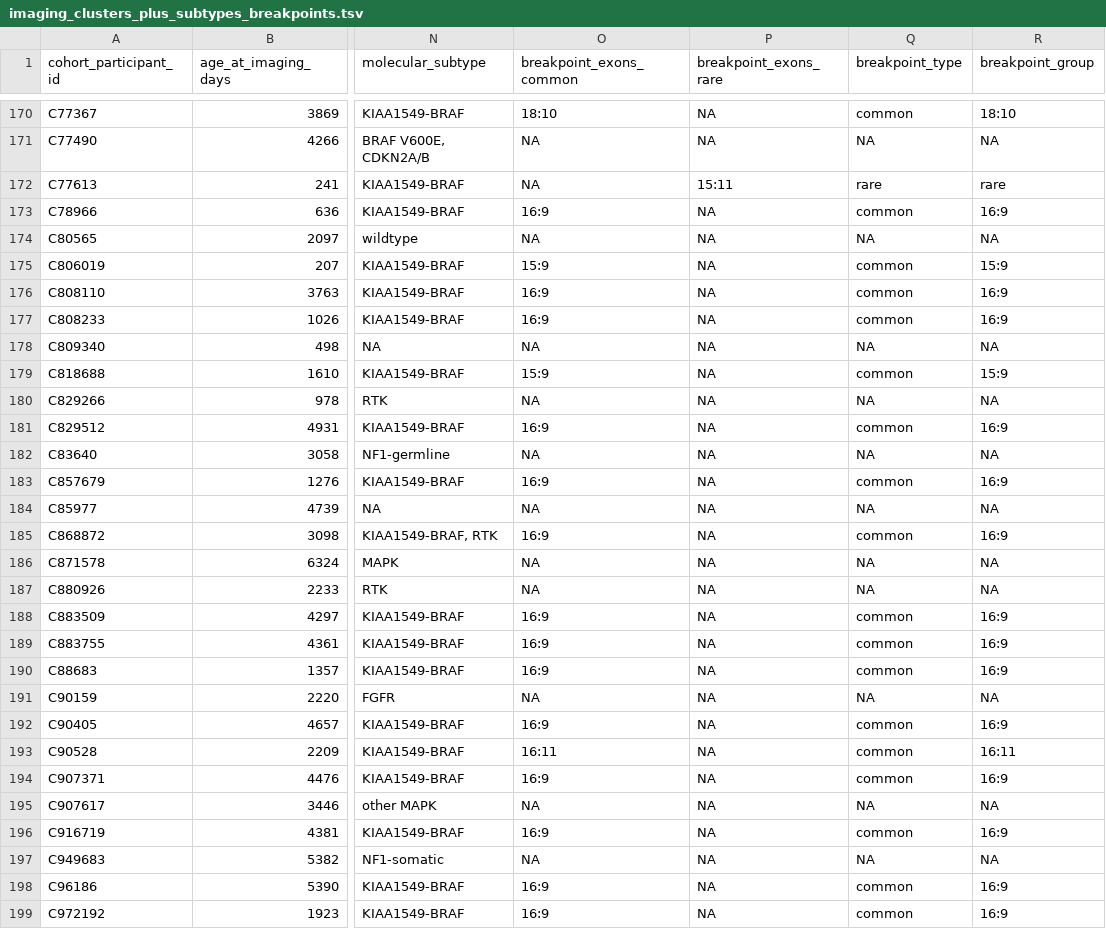
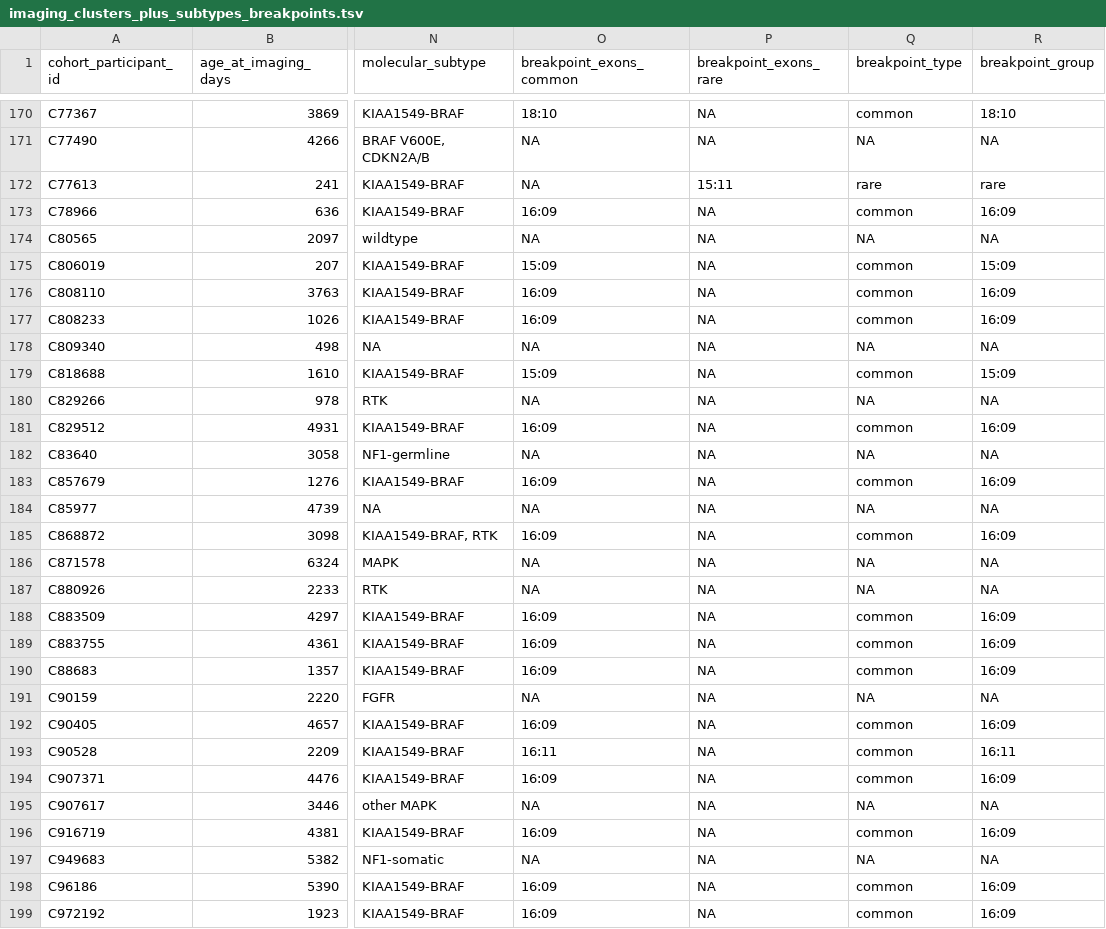
Before and after one commit to d3b-center/pLGG_imaging_clustering_genomic, a TSV file: analyses/braf-fusions/results/imaging_clusters_plus_subtypes_breakpoints.tsv, drawn as a sheet; only a part is shown, gaps mark what is left out; the diff covers the shown part only; the diff names each change by its address in the sheet, - before the commit and + after, or states it on an @@ line.

Commit message:
add breakpoint group heatmap, update breakpoint names

```diff
--- a/analyses/braf-fusions/results/imaging_clusters_plus_subtypes_breakpoints.tsv
+++ b/analyses/braf-fusions/results/imaging_clusters_plus_subtypes_breakpoints.tsv
-O173 (breakpoint_exons_common): 16:9
+O173 (breakpoint_exons_common): 16:09
-R173 (breakpoint_group): 16:9
+R173 (breakpoint_group): 16:09
-O175 (breakpoint_exons_common): 15:9
+O175 (breakpoint_exons_common): 15:09
-R175 (breakpoint_group): 15:9
+R175 (breakpoint_group): 15:09
-O176:O177 (breakpoint_exons_common): 16:9
+O176:O177 (breakpoint_exons_common): 16:09
-R176:R177 (breakpoint_group): 16:9
+R176:R177 (breakpoint_group): 16:09
-O179 (breakpoint_exons_common): 15:9
+O179 (breakpoint_exons_common): 15:09
-R179 (breakpoint_group): 15:9
+R179 (breakpoint_group): 15:09
-O181 (breakpoint_exons_common): 16:9
+O181 (breakpoint_exons_common): 16:09
-R181 (breakpoint_group): 16:9
+R181 (breakpoint_group): 16:09
-O183 (breakpoint_exons_common): 16:9
+O183 (breakpoint_exons_common): 16:09
-R183 (breakpoint_group): 16:9
+R183 (breakpoint_group): 16:09
-O185 (breakpoint_exons_common): 16:9
+O185 (breakpoint_exons_common): 16:09
-R185 (breakpoint_group): 16:9
+R185 (breakpoint_group): 16:09
-O188:O190 (breakpoint_exons_common): 16:9
+O188:O190 (breakpoint_exons_common): 16:09
-R188:R190 (breakpoint_group): 16:9
+R188:R190 (breakpoint_group): 16:09
-O192 (breakpoint_exons_common): 16:9
+O192 (breakpoint_exons_common): 16:09
-R192 (breakpoint_group): 16:9
+R192 (breakpoint_group): 16:09
-O194 (breakpoint_exons_common): 16:9
+O194 (breakpoint_exons_common): 16:09
-R194 (breakpoint_group): 16:9
+R194 (breakpoint_group): 16:09
-O196 (breakpoint_exons_common): 16:9
+O196 (breakpoint_exons_common): 16:09
-R196 (breakpoint_group): 16:9
+R196 (breakpoint_group): 16:09
-O198:O199 (breakpoint_exons_common): 16:9
+O198:O199 (breakpoint_exons_common): 16:09
-R198:R199 (breakpoint_group): 16:9
+R198:R199 (breakpoint_group): 16:09
```
Also changed, not shown: 127 edited cells elsewhere in this file, 5 other files.
